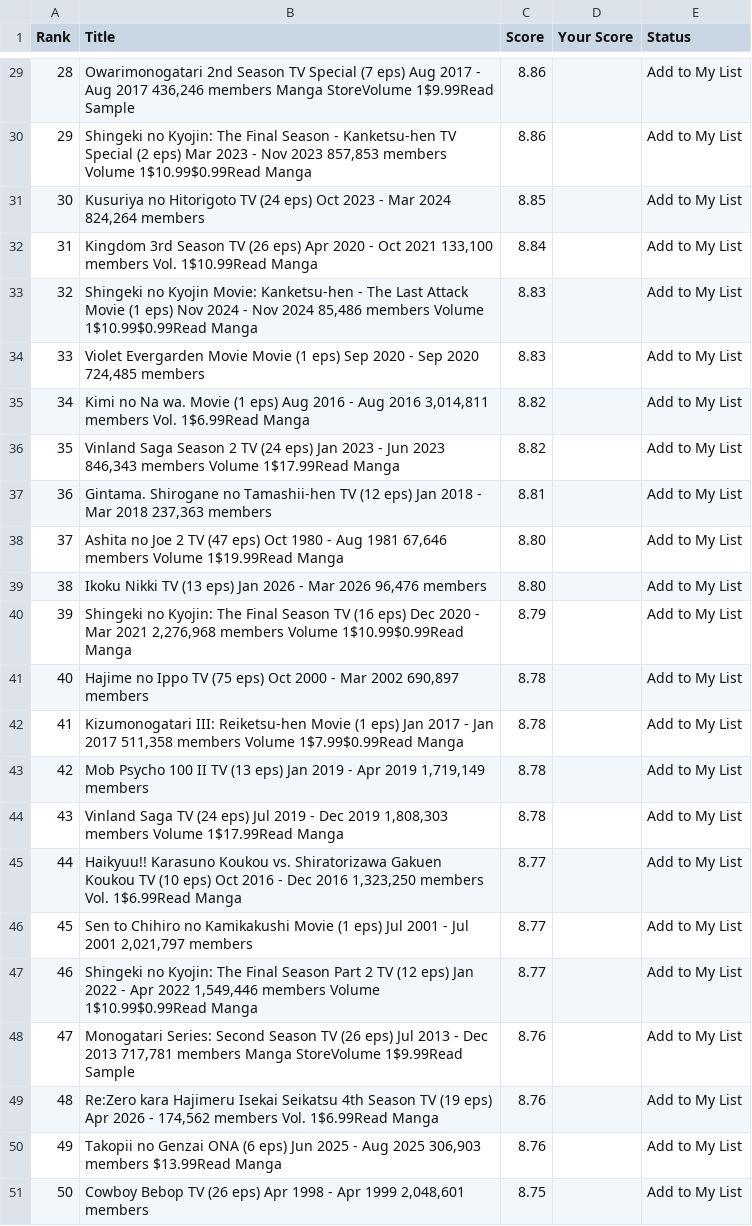
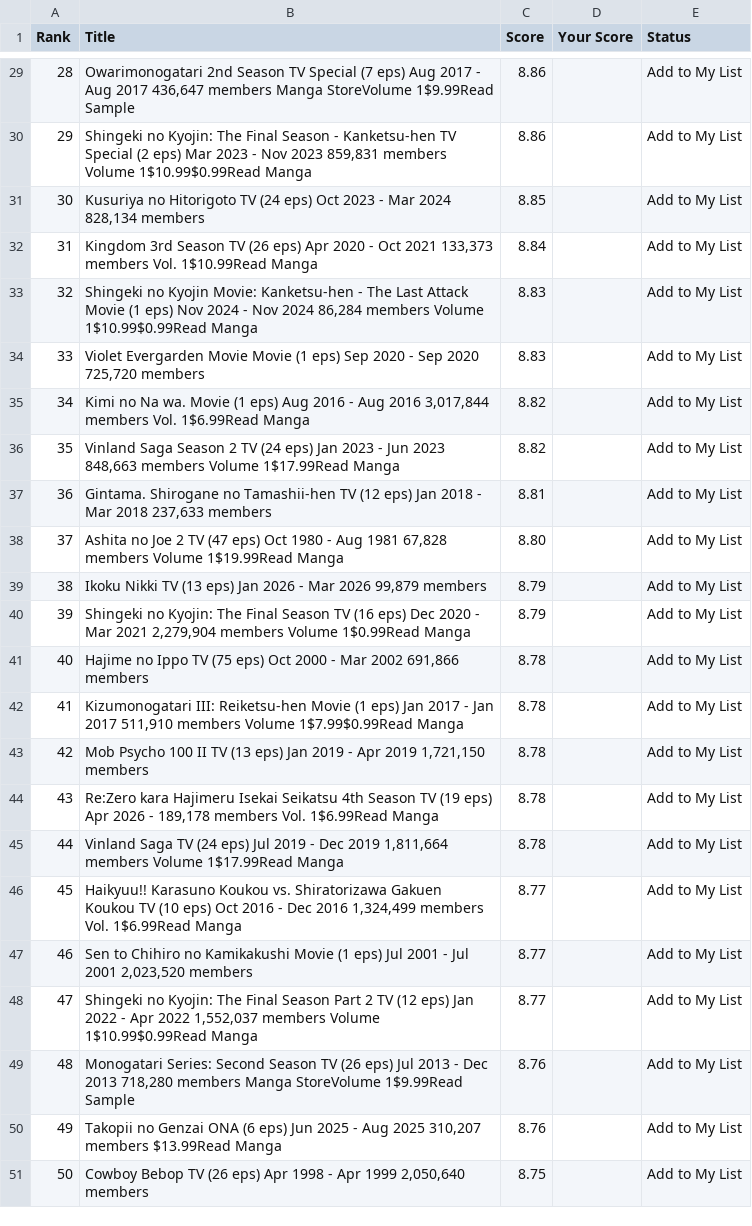
Before and after one commit to suiumkanulanbek/Top-Anime-Ratings, a CSV file: my_anime_rankings_project.csv, drawn as a sheet; only a part is shown, gaps mark what is left out; the diff covers the shown part only.

```diff
--- a/my_anime_rankings_project.csv
+++ b/my_anime_rankings_project.csv
@@ -29,23 +29,23 @@ Rank,Title,Score,Your Score,Status
-28,"Owarimonogatari 2nd Season  TV Special (7 eps)  Aug 2017 - Aug 2017  436,246 members  Manga StoreVolume 1$9.99Read Sample",8.86,,Add to My List
-29,"Shingeki no Kyojin: The Final Season - Kanketsu-hen  TV Special (2 eps)  Mar 2023 - Nov 2023  857,853 members  Volume 1$10.99$0.99Read Manga",8.86,,Add to My List
-30,"Kusuriya no Hitorigoto  TV (24 eps)  Oct 2023 - Mar 2024  824,264 members",8.85,,Add to My List
-31,"Kingdom 3rd Season  TV (26 eps)  Apr 2020 - Oct 2021  133,100 members  Vol. 1$10.99Read Manga",8.84,,Add to My List
-32,"Shingeki no Kyojin Movie: Kanketsu-hen - The Last Attack  Movie (1 eps)  Nov 2024 - Nov 2024  85,486 members  Volume 1$10.99$0.99Read Manga",8.83,,Add to My List
-33,"Violet Evergarden Movie  Movie (1 eps)  Sep 2020 - Sep 2020  724,485 members",8.83,,Add to My List
-34,"Kimi no Na wa.  Movie (1 eps)  Aug 2016 - Aug 2016  3,014,811 members  Vol. 1$6.99Read Manga",8.82,,Add to My List
-35,"Vinland Saga Season 2  TV (24 eps)  Jan 2023 - Jun 2023  846,343 members  Volume 1$17.99Read Manga",8.82,,Add to My List
-36,"Gintama. Shirogane no Tamashii-hen  TV (12 eps)  Jan 2018 - Mar 2018  237,363 members",8.81,,Add to My List
-37,"Ashita no Joe 2  TV (47 eps)  Oct 1980 - Aug 1981  67,646 members  Volume 1$19.99Read Manga",8.80,,Add to My List
-38,"Ikoku Nikki  TV (13 eps)  Jan 2026 - Mar 2026  96,476 members",8.80,,Add to My List
-39,"Shingeki no Kyojin: The Final Season  TV (16 eps)  Dec 2020 - Mar 2021  2,276,968 members  Volume 1$10.99$0.99Read Manga",8.79,,Add to My List
-40,"Hajime no Ippo  TV (75 eps)  Oct 2000 - Mar 2002  690,897 members",8.78,,Add to My List
-41,"Kizumonogatari III: Reiketsu-hen  Movie (1 eps)  Jan 2017 - Jan 2017  511,358 members  Volume 1$7.99$0.99Read Manga",8.78,,Add to My List
-42,"Mob Psycho 100 II  TV (13 eps)  Jan 2019 - Apr 2019  1,719,149 members",8.78,,Add to My List
-43,"Vinland Saga  TV (24 eps)  Jul 2019 - Dec 2019  1,808,303 members  Volume 1$17.99Read Manga",8.78,,Add to My List
-44,"Haikyuu!! Karasuno Koukou vs. Shiratorizawa Gakuen Koukou  TV (10 eps)  Oct 2016 - Dec 2016  1,323,250 members  Vol. 1$6.99Read Manga",8.77,,Add to My List
-45,"Sen to Chihiro no Kamikakushi  Movie (1 eps)  Jul 2001 - Jul 2001  2,021,797 members",8.77,,Add to My List
-46,"Shingeki no Kyojin: The Final Season Part 2  TV (12 eps)  Jan 2022 - Apr 2022  1,549,446 members  Volume 1$10.99$0.99Read Manga",8.77,,Add to My List
-47,"Monogatari Series: Second Season  TV (26 eps)  Jul 2013 - Dec 2013  717,781 members  Manga StoreVolume 1$9.99Read Sample",8.76,,Add to My List
-48,"Re:Zero kara Hajimeru Isekai Seikatsu 4th Season  TV (19 eps)  Apr 2026 - 174,562 members  Vol. 1$6.99Read Manga",8.76,,Add to My List
-49,"Takopii no Genzai  ONA (6 eps)  Jun 2025 - Aug 2025  306,903 members  $13.99Read Manga",8.76,,Add to My List
-50,"Cowboy Bebop  TV (26 eps)  Apr 1998 - Apr 1999  2,048,601 members",8.75,,Add to My List
+28,"Owarimonogatari 2nd Season  TV Special (7 eps)  Aug 2017 - Aug 2017  436,647 members  Manga StoreVolume 1$9.99Read Sample",8.86,,Add to My List
+29,"Shingeki no Kyojin: The Final Season - Kanketsu-hen  TV Special (2 eps)  Mar 2023 - Nov 2023  859,831 members  Volume 1$10.99$0.99Read Manga",8.86,,Add to My List
+30,"Kusuriya no Hitorigoto  TV (24 eps)  Oct 2023 - Mar 2024  828,134 members",8.85,,Add to My List
+31,"Kingdom 3rd Season  TV (26 eps)  Apr 2020 - Oct 2021  133,373 members  Vol. 1$10.99Read Manga",8.84,,Add to My List
+32,"Shingeki no Kyojin Movie: Kanketsu-hen - The Last Attack  Movie (1 eps)  Nov 2024 - Nov 2024  86,284 members  Volume 1$10.99$0.99Read Manga",8.83,,Add to My List
+33,"Violet Evergarden Movie  Movie (1 eps)  Sep 2020 - Sep 2020  725,720 members",8.83,,Add to My List
+34,"Kimi no Na wa.  Movie (1 eps)  Aug 2016 - Aug 2016  3,017,844 members  Vol. 1$6.99Read Manga",8.82,,Add to My List
+35,"Vinland Saga Season 2  TV (24 eps)  Jan 2023 - Jun 2023  848,663 members  Volume 1$17.99Read Manga",8.82,,Add to My List
+36,"Gintama. Shirogane no Tamashii-hen  TV (12 eps)  Jan 2018 - Mar 2018  237,633 members",8.81,,Add to My List
+37,"Ashita no Joe 2  TV (47 eps)  Oct 1980 - Aug 1981  67,828 members  Volume 1$19.99Read Manga",8.80,,Add to My List
+38,"Ikoku Nikki  TV (13 eps)  Jan 2026 - Mar 2026  99,879 members",8.79,,Add to My List
+39,"Shingeki no Kyojin: The Final Season  TV (16 eps)  Dec 2020 - Mar 2021  2,279,904 members  Volume 1$0.99Read Manga",8.79,,Add to My List
+40,"Hajime no Ippo  TV (75 eps)  Oct 2000 - Mar 2002  691,866 members",8.78,,Add to My List
+41,"Kizumonogatari III: Reiketsu-hen  Movie (1 eps)  Jan 2017 - Jan 2017  511,910 members  Volume 1$7.99$0.99Read Manga",8.78,,Add to My List
+42,"Mob Psycho 100 II  TV (13 eps)  Jan 2019 - Apr 2019  1,721,150 members",8.78,,Add to My List
+43,"Re:Zero kara Hajimeru Isekai Seikatsu 4th Season  TV (19 eps)  Apr 2026 - 189,178 members  Vol. 1$6.99Read Manga",8.78,,Add to My List
+44,"Vinland Saga  TV (24 eps)  Jul 2019 - Dec 2019  1,811,664 members  Volume 1$17.99Read Manga",8.78,,Add to My List
+45,"Haikyuu!! Karasuno Koukou vs. Shiratorizawa Gakuen Koukou  TV (10 eps)  Oct 2016 - Dec 2016  1,324,499 members  Vol. 1$6.99Read Manga",8.77,,Add to My List
+46,"Sen to Chihiro no Kamikakushi  Movie (1 eps)  Jul 2001 - Jul 2001  2,023,520 members",8.77,,Add to My List
+47,"Shingeki no Kyojin: The Final Season Part 2  TV (12 eps)  Jan 2022 - Apr 2022  1,552,037 members  Volume 1$10.99$0.99Read Manga",8.77,,Add to My List
+48,"Monogatari Series: Second Season  TV (26 eps)  Jul 2013 - Dec 2013  718,280 members  Manga StoreVolume 1$9.99Read Sample",8.76,,Add to My List
+49,"Takopii no Genzai  ONA (6 eps)  Jun 2025 - Aug 2025  310,207 members  $13.99Read Manga",8.76,,Add to My List
+50,"Cowboy Bebop  TV (26 eps)  Apr 1998 - Apr 1999  2,050,640 members",8.75,,Add to My List
```
Also changed, not shown: 32 edited cells elsewhere in this file.
